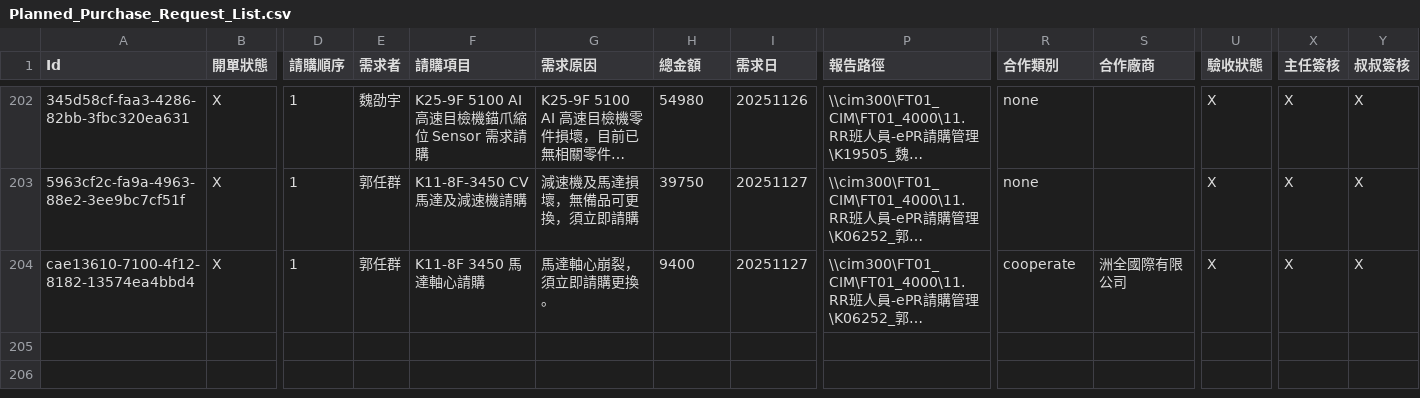
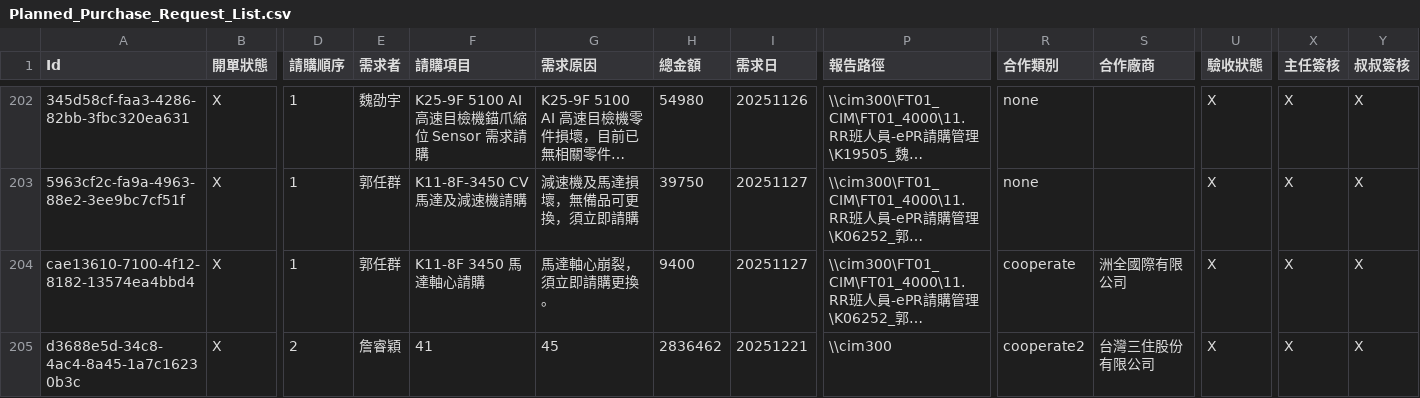
Before and after one commit to xiaLotus/new_Procurement_Dynamic_360_Dashboard, a CSV file: 預計請購_20220530-w03上版/static/data/Planned_Purchase_Request_List.csv, drawn as a sheet; only a part is shown, gaps mark what is left out; long unchanged cells end in …; rows hold the shown columns only; the diff names each change by its address in the sheet, - before the commit and + after, or states it on an @@ line.

```diff
--- a/預計請購_20220530-w03上版/static/data/Planned_Purchase_Request_List.csv
+++ b/預計請購_20220530-w03上版/static/data/Planned_Purchase_Request_List.csv
+row 205: d3688e5d-34c8-4ac4-8a45-1a7c16230b3c | X | 2 | 詹睿穎 | 41 | 45 | 2836462 | 20251221 | \\cim300 | cooperate2 | 台灣三住股份有限公司 | X | X | X
```
Also changed, not shown: 預計請購_20220530-w03上版/static/data/Buyer_detail.csv, 6 other files.
